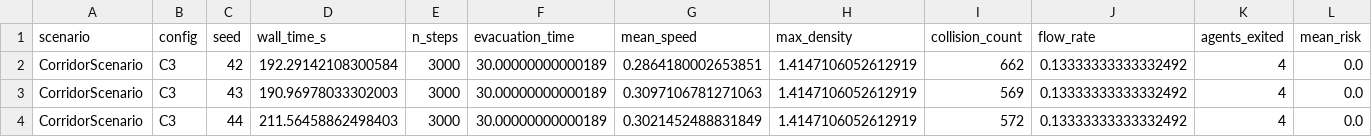
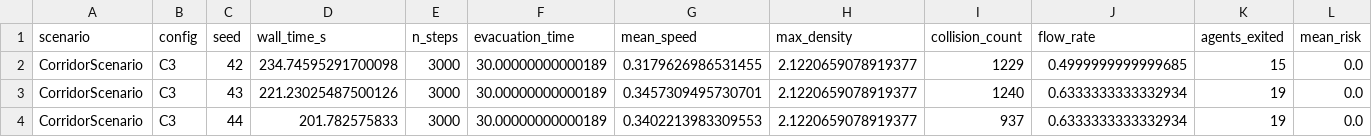
Before and after one commit to pa1aash/pedestrian-abs, a CSV file: results/CorridorScenario_C3.csv, drawn as a sheet; only a part is shown; the diff names each change by its address in the sheet, - before the commit and + after, or states it on an @@ line.

```diff
--- a/results/CorridorScenario_C3.csv
+++ b/results/CorridorScenario_C3.csv
-D2 (wall_time_s): 192.29142108300584
+D2 (wall_time_s): 234.74595291700098
-G2 (mean_speed): 0.2864180002653851
+G2 (mean_speed): 0.3179626986531455
-H2:H4 (max_density): 1.4147106052612919
+H2:H4 (max_density): 2.1220659078919377
-I2 (collision_count): 662
+I2 (collision_count): 1229
-J2 (flow_rate): 0.13333333333332492
+J2 (flow_rate): 0.4999999999999685
-K2 (agents_exited): 4
+K2 (agents_exited): 15
-D3 (wall_time_s): 190.96978033302003
+D3 (wall_time_s): 221.23025487500126
-G3 (mean_speed): 0.3097106781271063
+G3 (mean_speed): 0.3457309495730701
-I3 (collision_count): 569
+I3 (collision_count): 1240
-J3:J4 (flow_rate): 0.13333333333332492
+J3:J4 (flow_rate): 0.6333333333332934
-K3:K4 (agents_exited): 4
+K3:K4 (agents_exited): 19
-D4 (wall_time_s): 211.56458862498403
+D4 (wall_time_s): 201.782575833
-G4 (mean_speed): 0.3021452488831849
+G4 (mean_speed): 0.3402213983309553
-I4 (collision_count): 572
+I4 (collision_count): 937
```
Also changed, not shown: results/CorridorScenario_C4.csv, 2 other files.
